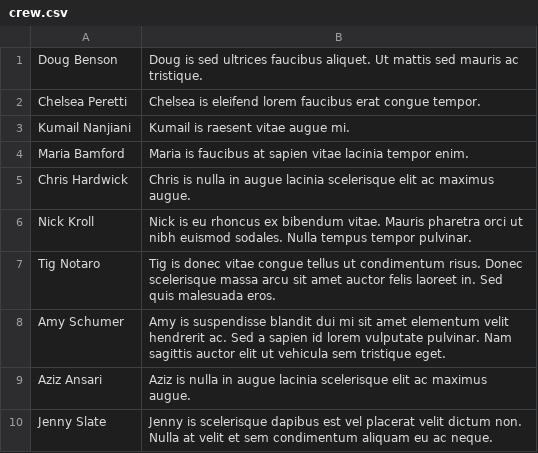
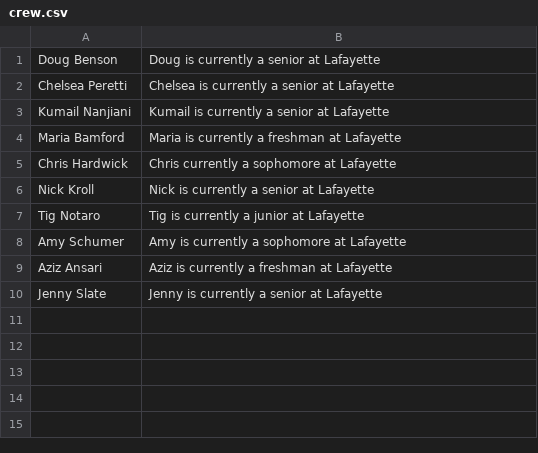
Before and after one commit to louiswheeleriv/frankenstein, a CSV file: makeTables/crew.csv, drawn as a sheet.

```diff
--- a/makeTables/crew.csv
+++ b/makeTables/crew.csv
@@ -1,10 +1,10 @@
-Doug Benson,Doug is sed ultrices faucibus aliquet. Ut mattis sed mauris ac tristique.
-Chelsea Peretti,Chelsea is eleifend lorem faucibus erat congue tempor.
-Kumail Nanjiani,Kumail is raesent vitae augue mi.
-Maria Bamford,Maria is faucibus at sapien vitae lacinia tempor enim.
-Chris Hardwick,Chris is nulla in augue lacinia scelerisque elit ac maximus augue.
-Nick Kroll,Nick is eu rhoncus ex bibendum vitae. Mauris pharetra orci ut nibh euismod sodales. Nulla tempus tempor pulvinar.
-Tig Notaro,Tig is donec vitae congue tellus ut condimentum risus. Donec scelerisque massa arcu sit amet auctor felis laoreet in. Sed quis malesuada eros.
-Amy Schumer,Amy is suspendisse blandit dui mi sit amet elementum velit hendrerit ac. Sed a sapien id lorem vulputate pulvinar. Nam sagittis auctor elit ut vehicula sem tristique eget.
-Aziz Ansari,Aziz is nulla in augue lacinia scelerisque elit ac maximus augue.
-Jenny Slate,Jenny is scelerisque dapibus est vel placerat velit dictum non. Nulla at velit et sem condimentum aliquam eu ac neque.
+Doug Benson,Doug is currently a senior at Lafayette
+Chelsea Peretti,Chelsea is currently a senior at Lafayette
+Kumail Nanjiani,Kumail is currently a senior at Lafayette
+Maria Bamford,Maria is currently a freshman at Lafayette
+Chris Hardwick,Chris currently a sophomore at Lafayette
+Nick Kroll,Nick is currently a senior at Lafayette
+Tig Notaro,Tig is currently a junior at Lafayette
+Amy Schumer,Amy is currently a sophomore at Lafayette
+Aziz Ansari,Aziz is currently a freshman at Lafayette
+Jenny Slate,Jenny is currently a senior at Lafayette
```
Also changed, not shown: makeTables/actor.csv, makeTables/perfactor.csv, 22 other files.
